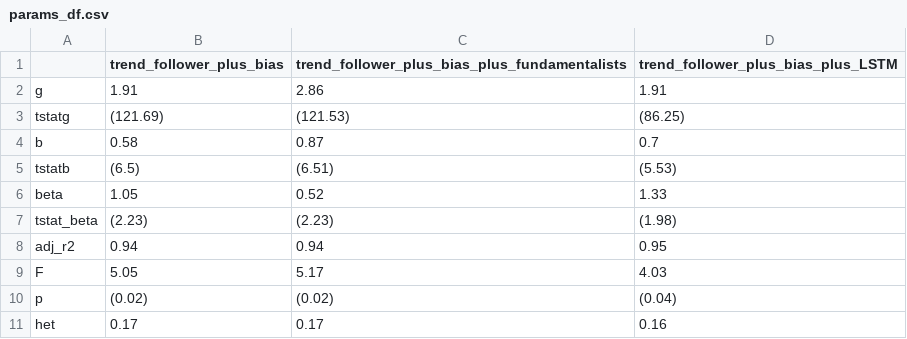
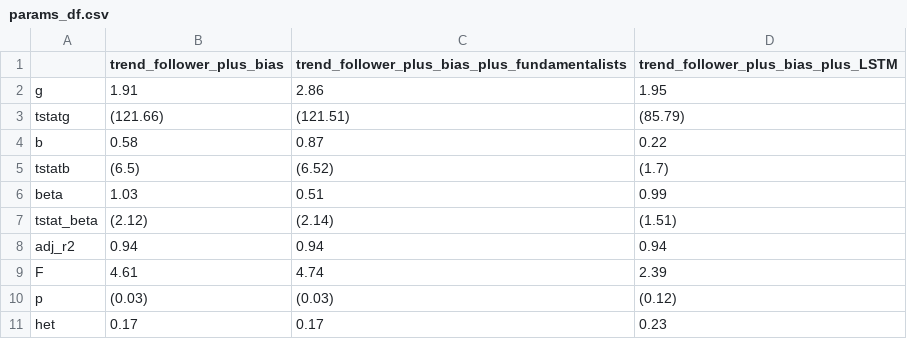
Before and after one commit to TommasoDF/Repo, a CSV file: Data/params_df.csv, drawn as a sheet.

```diff
--- a/Data/params_df.csv
+++ b/Data/params_df.csv
@@ -1,11 +1,11 @@
 ,trend_follower_plus_bias,trend_follower_plus_bias_plus_fundamentalists,trend_follower_plus_bias_plus_LSTM
-g,1.91,2.86,1.91
-tstatg,(121.69),(121.53),(86.25)
-b,0.58,0.87,0.7
-tstatb,(6.5),(6.51),(5.53)
-beta,1.05,0.52,1.33
-tstat_beta,(2.23),(2.23),(1.98)
-adj_r2,0.94,0.94,0.95
-F,5.05,5.17,4.03
-p,(0.02),(0.02),(0.04)
-het,0.17,0.17,0.16
+g,1.91,2.86,1.95
+tstatg,(121.66),(121.51),(85.79)
+b,0.58,0.87,0.22
+tstatb,(6.5),(6.52),(1.7)
+beta,1.03,0.51,0.99
+tstat_beta,(2.12),(2.14),(1.51)
+adj_r2,0.94,0.94,0.94
+F,4.61,4.74,2.39
+p,(0.03),(0.03),(0.12)
+het,0.17,0.17,0.23
```
Also changed, not shown: 29 other files.
